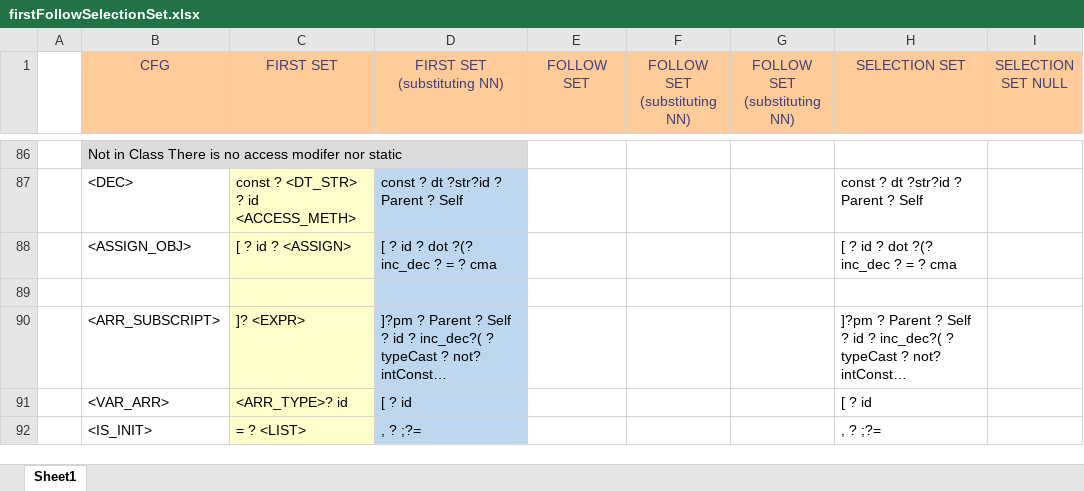
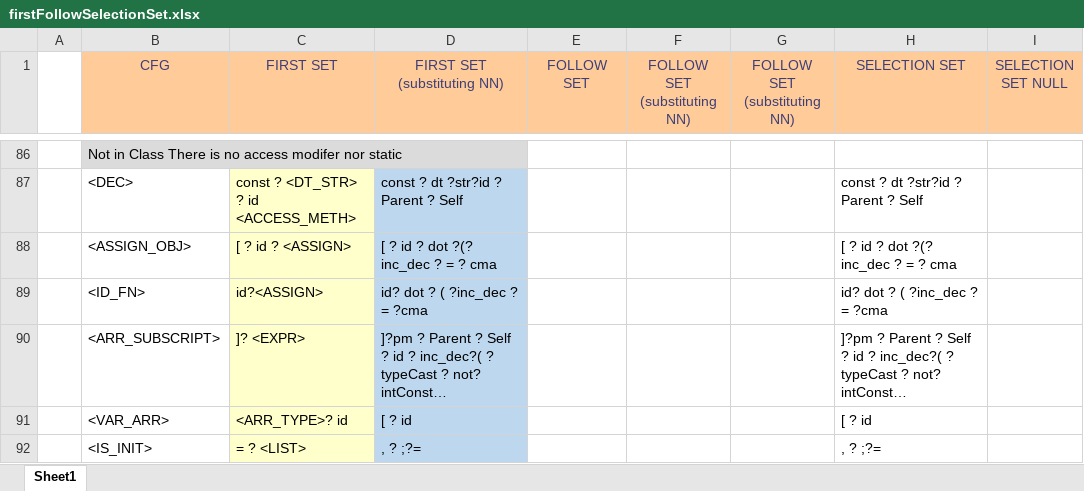
Before and after one commit to umar-anzar/Front-End-Compiler-Project, an Excel workbook: Mio Language Design/Syntax Analyze Phase/FirstFollowSelectionSet/firstFollowSelectionSet.xlsx, sheet Sheet1, drawn as a sheet; only a part is shown, gaps mark what is left out; long unchanged cells end in …; values as stored, in another font and other column widths than the file's, no borders; the diff names each change by its address in the sheet, - before the commit and + after, or states it on an @@ line.

```diff
--- a/Mio Language Design/Syntax Analyze Phase/FirstFollowSelectionSet/firstFollowSelectionSet.xlsx (sheet Sheet1)
+++ b/Mio Language Design/Syntax Analyze Phase/FirstFollowSelectionSet/firstFollowSelectionSet.xlsx (sheet Sheet1)
-row 89: (empty)
+row 89:  | <ID_FN> | id?<ASSIGN> | id? dot ? ( ?inc_dec ? = ?cma |  |  |  | id? dot ? ( ?inc_dec ? = ?cma
```
Also changed, not shown: 3 other files.
